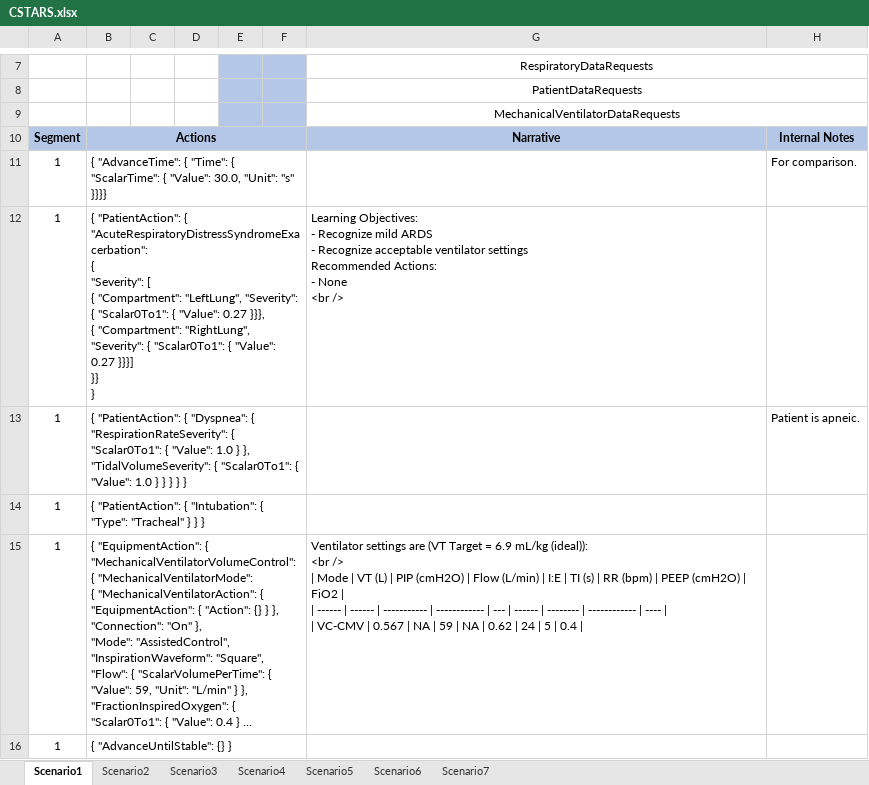
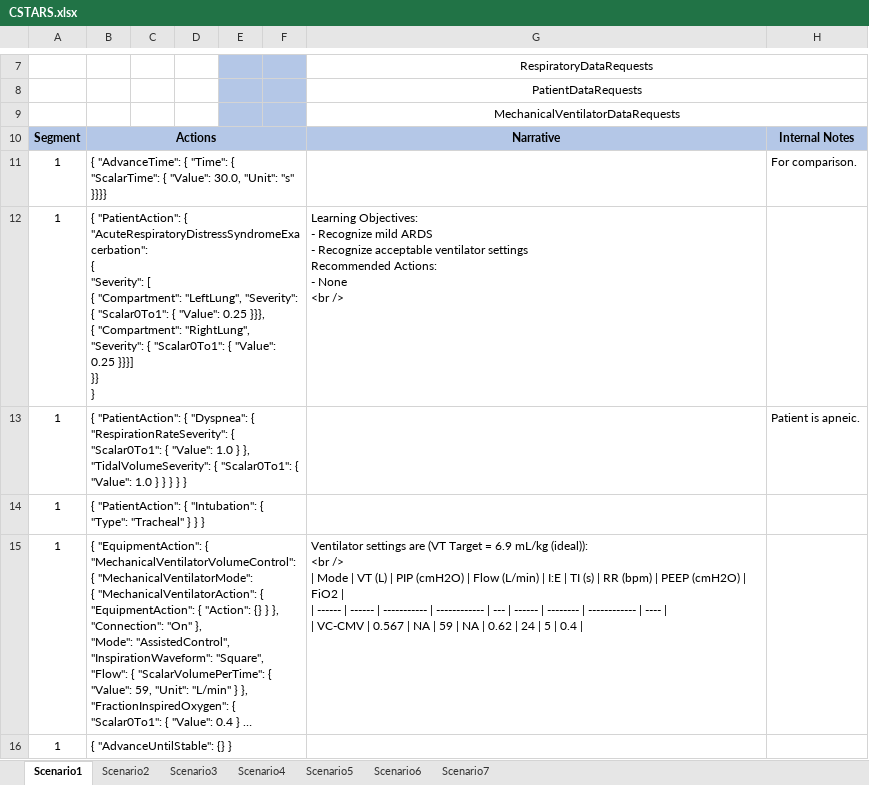
Before and after one commit to easeaico/pulse-go, an Excel workbook: data/human/adult/validation/Scenarios/CSTARS.xlsx, sheet Scenario1, drawn as a sheet; only a part is shown, gaps mark what is left out; long unchanged cells end in …; values as stored, in another font and other column widths than the file's, no borders; ↵ is a line break in a cell; the diff covers the shown part only; the diff names each change by its address in the sheet, - before the commit and + after, or states it on an @@ line.

```diff
--- a/data/human/adult/validation/Scenarios/CSTARS.xlsx (sheet Scenario1)
+++ b/data/human/adult/validation/Scenarios/CSTARS.xlsx (sheet Scenario1)
-B12: …{ "Value": 0.27 }}}, ↵ { "Compartment": "RightLung", "Severity": { "Scalar0To1": { "Value": 0.27 }}}] ↵ }}…
+B12: …{ "Value": 0.25 }}}, ↵ { "Compartment": "RightLung", "Severity": { "Scalar0To1": { "Value": 0.25 }}}] ↵ }}…
```
Also changed, not shown: 4 edited cells elsewhere in this sheet, sheet Scenario3, sheet Scenario4, sheet Scenario6, sheet Scenario2, sheet Scenario7, 3 other files.
